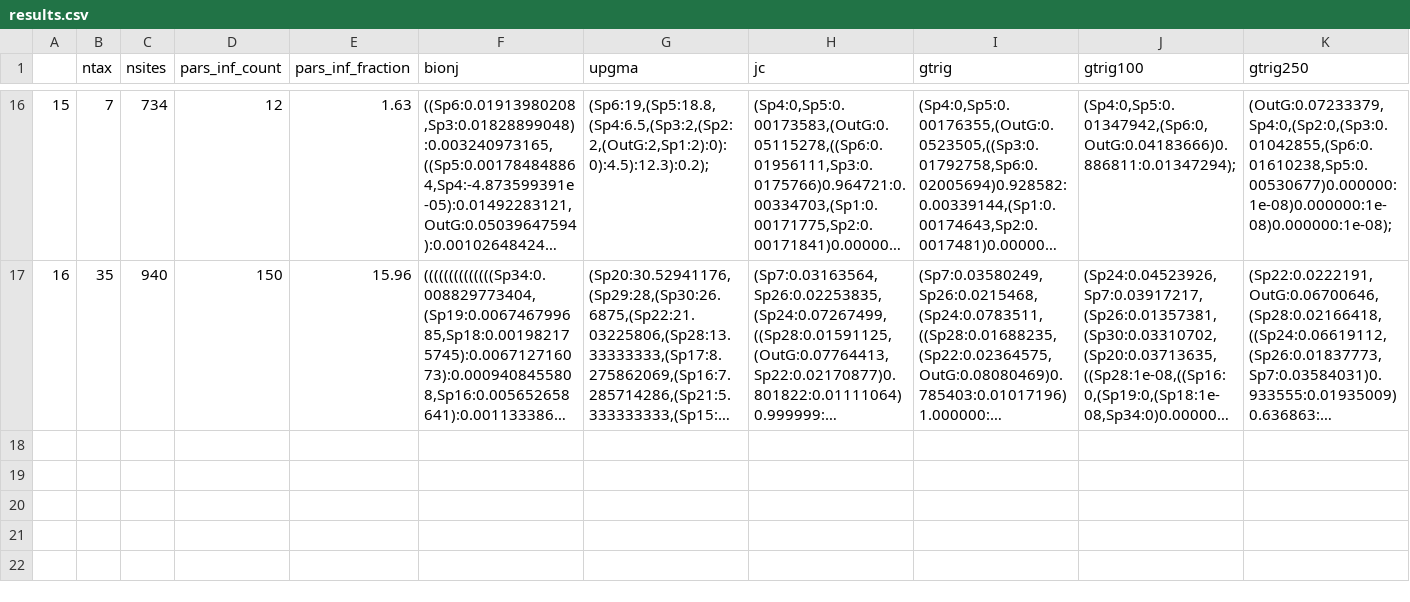
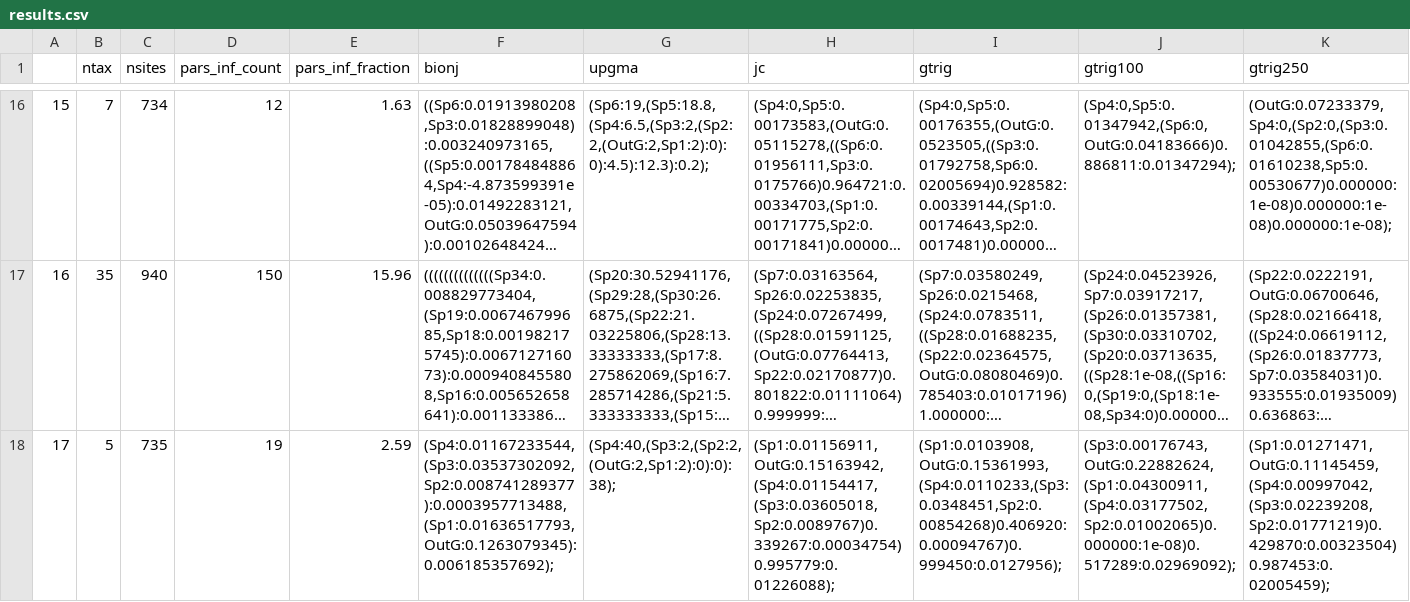
Before and after one commit to bomeara/AbadiEtAl2019Response, a CSV file: docs/results.csv, drawn as a sheet; only a part is shown, gaps mark what is left out; long unchanged cells end in …; the diff names each change by its address in the sheet, - before the commit and + after, or states it on an @@ line.

Commit message:
data caching

```diff
--- a/docs/results.csv
+++ b/docs/results.csv
+row 18: 17 | 5 | 735 | 19 | 2.59 | (Sp4:0.01167233544,(Sp3:0.03537302092,Sp2:0.008741289377):0.0003957713488,(Sp1:0.01636517793,OutG:0.1263079345):0.006185357692); | (Sp4:40,(Sp3:2,(Sp2:2,(OutG:2,Sp1:2):0):0):38); | (Sp1:0.01156911,OutG:0.15163942,(Sp4:0.01154417,(Sp3:0.03605018,Sp2:0.0089767)0.339267:0.00034754)0.995779:0.01226088); | (Sp1:0.0103908,OutG:0.15361993,(Sp4:0.0110233,(Sp3:0.0348451,Sp2:0.00854268)0.406920:0.00094767)0.999450:0.0127956); | (Sp3:0.00176743,OutG:0.22882624,(Sp1:0.04300911,(Sp4:0.03177502,Sp2:0.01002065)0.000000:1e-08)0.517289:0.02969092); | (Sp1:0.01271471,OutG:0.11145459,(Sp4:0.00997042,(Sp3:0.02239208,Sp2:0.01771219)0.429870:0.00323504)0.987453:0.02005459);
```
Also changed, not shown: 1 other file.
